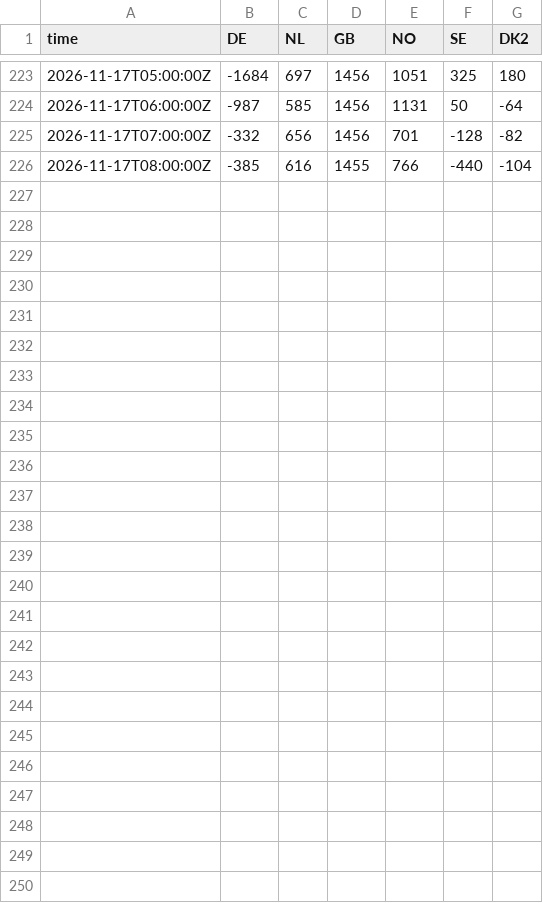
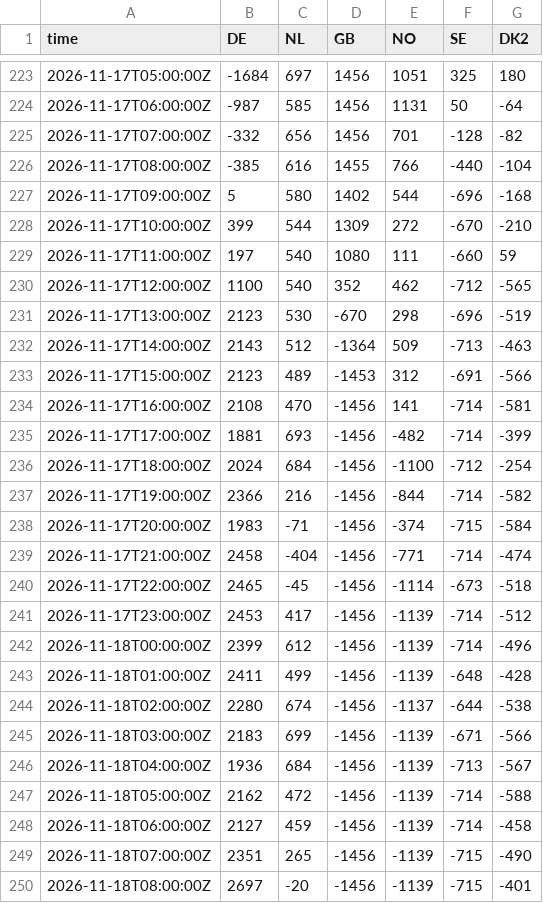
Before and after one commit to jacobazu/dk1-price-forecasting, a CSV file: live/flows_live.csv, drawn as a sheet; only a part is shown, gaps mark what is left out; the diff names each change by its address in the sheet, - before the commit and + after, or states it on an @@ line.

```diff
--- a/live/flows_live.csv
+++ b/live/flows_live.csv
+row 227: 2026-11-17T09:00:00Z | 5 | 580 | 1402 | 544 | -696 | -168
+row 228: 2026-11-17T10:00:00Z | 399 | 544 | 1309 | 272 | -670 | -210
+row 229: 2026-11-17T11:00:00Z | 197 | 540 | 1080 | 111 | -660 | 59
+row 230: 2026-11-17T12:00:00Z | 1100 | 540 | 352 | 462 | -712 | -565
+row 231: 2026-11-17T13:00:00Z | 2123 | 530 | -670 | 298 | -696 | -519
+row 232: 2026-11-17T14:00:00Z | 2143 | 512 | -1364 | 509 | -713 | -463
+row 233: 2026-11-17T15:00:00Z | 2123 | 489 | -1453 | 312 | -691 | -566
+row 234: 2026-11-17T16:00:00Z | 2108 | 470 | -1456 | 141 | -714 | -581
+row 235: 2026-11-17T17:00:00Z | 1881 | 693 | -1456 | -482 | -714 | -399
+row 236: 2026-11-17T18:00:00Z | 2024 | 684 | -1456 | -1100 | -712 | -254
+row 237: 2026-11-17T19:00:00Z | 2366 | 216 | -1456 | -844 | -714 | -582
+row 238: 2026-11-17T20:00:00Z | 1983 | -71 | -1456 | -374 | -715 | -584
+row 239: 2026-11-17T21:00:00Z | 2458 | -404 | -1456 | -771 | -714 | -474
+row 240: 2026-11-17T22:00:00Z | 2465 | -45 | -1456 | -1114 | -673 | -518
+row 241: 2026-11-17T23:00:00Z | 2453 | 417 | -1456 | -1139 | -714 | -512
+row 242: 2026-11-18T00:00:00Z | 2399 | 612 | -1456 | -1139 | -714 | -496
+row 243: 2026-11-18T01:00:00Z | 2411 | 499 | -1456 | -1139 | -648 | -428
+row 244: 2026-11-18T02:00:00Z | 2280 | 674 | -1456 | -1137 | -644 | -538
+row 245: 2026-11-18T03:00:00Z | 2183 | 699 | -1456 | -1139 | -671 | -566
+row 246: 2026-11-18T04:00:00Z | 1936 | 684 | -1456 | -1139 | -713 | -567
+row 247: 2026-11-18T05:00:00Z | 2162 | 472 | -1456 | -1139 | -714 | -588
+row 248: 2026-11-18T06:00:00Z | 2127 | 459 | -1456 | -1139 | -714 | -458
+row 249: 2026-11-18T07:00:00Z | 2351 | 265 | -1456 | -1139 | -715 | -490
+row 250: 2026-11-18T08:00:00Z | 2697 | -20 | -1456 | -1139 | -715 | -401
```
Also changed, not shown: forecasts/challengers_py.csv, forecasts/forecasts_live.csv, 22 other files.
